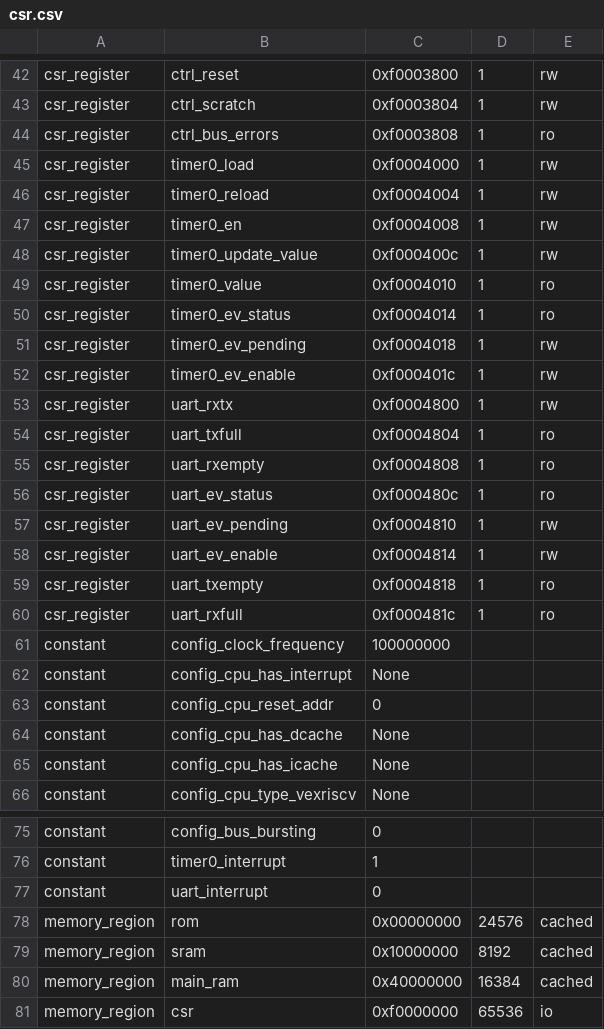
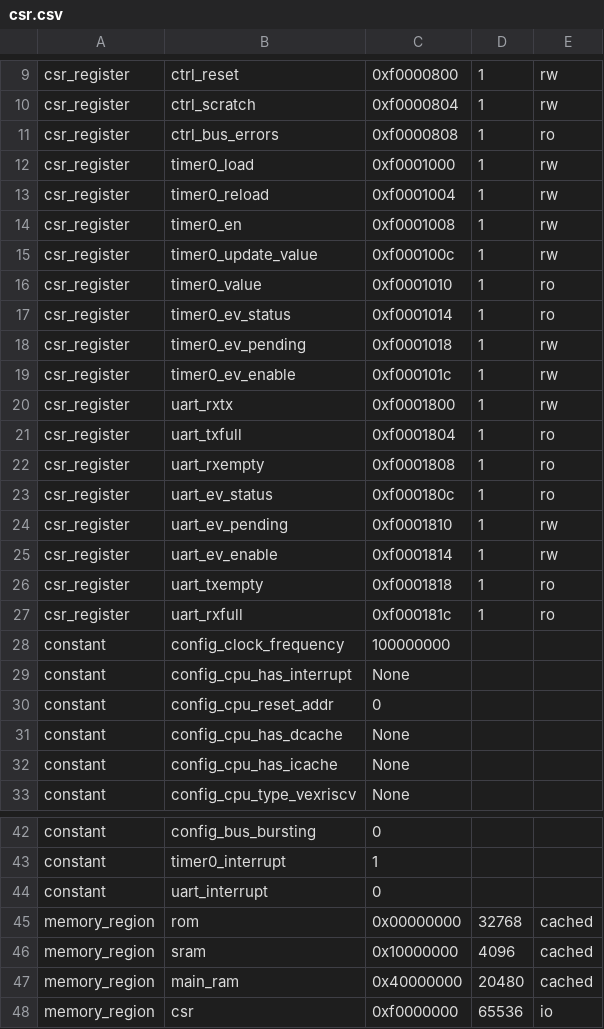
Before and after one commit to unal-edigital2/SoC_initial, a CSV file: SoC_project/csr.csv, drawn as a sheet; only a part is shown, gaps mark what is left out; addresses are those after the commit; the diff covers the shown part only; the diff names each change by its address in the sheet, - before the commit and + after, or states it on an @@ line.

```diff
--- a/SoC_project/csr.csv
+++ b/SoC_project/csr.csv
-C9: 0xf0003800
+C9: 0xf0000800
-C10: 0xf0003804
+C10: 0xf0000804
-C11: 0xf0003808
+C11: 0xf0000808
-C12: 0xf0004000
+C12: 0xf0001000
-C13: 0xf0004004
+C13: 0xf0001004
-C14: 0xf0004008
+C14: 0xf0001008
-C15: 0xf000400c
+C15: 0xf000100c
-C16: 0xf0004010
+C16: 0xf0001010
-C17: 0xf0004014
+C17: 0xf0001014
-C18: 0xf0004018
+C18: 0xf0001018
-C19: 0xf000401c
+C19: 0xf000101c
-C20: 0xf0004800
+C20: 0xf0001800
-C21: 0xf0004804
+C21: 0xf0001804
-C22: 0xf0004808
+C22: 0xf0001808
-C23: 0xf000480c
+C23: 0xf000180c
-C24: 0xf0004810
+C24: 0xf0001810
-C25: 0xf0004814
+C25: 0xf0001814
-C26: 0xf0004818
+C26: 0xf0001818
-C27: 0xf000481c
+C27: 0xf000181c
-D45: 24576
+D45: 32768
-D46: 8192
+D46: 4096
-D47: 16384
+D47: 20480
```
Also changed, not shown: 33 removed rows and 4 edited cells elsewhere in this file, 19 other files.
